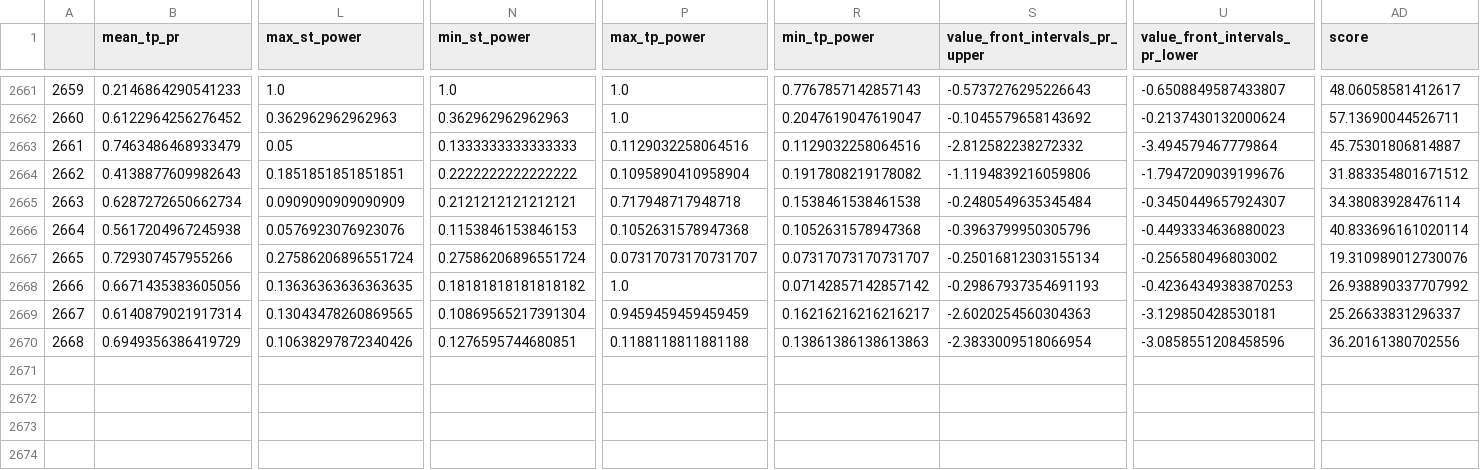
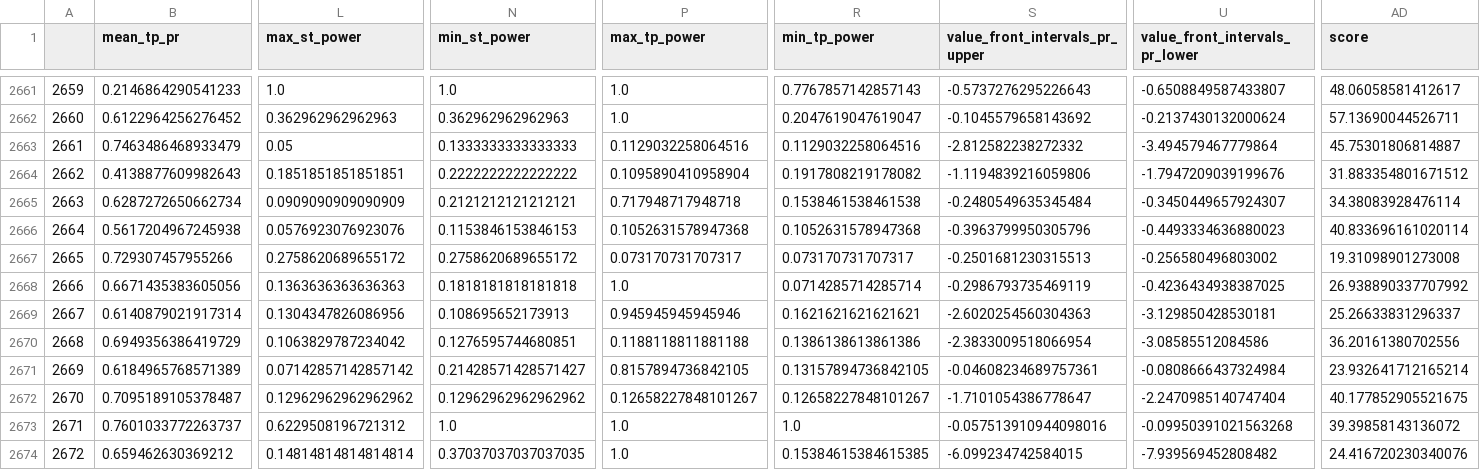
Before and after one commit to Mehrshad-Sorena/ShadBot, a CSV file: src/indicators/MACD/GeneticLearning_DB/elites/primary/buy/XAUUSD_i_LearningResults.csv, drawn as a sheet; only a part is shown, gaps mark what is left out; rows hold the shown columns only; the diff covers the shown part only; the diff names each change by its address in the sheet, - before the commit and + after, or states it on an @@ line.

Commit message:
Colab Buy Primary

```diff
--- a/src/indicators/MACD/GeneticLearning_DB/elites/primary/buy/XAUUSD_i_LearningResults.csv
+++ b/src/indicators/MACD/GeneticLearning_DB/elites/primary/buy/XAUUSD_i_LearningResults.csv
-L2667 (max_st_power): 0.27586206896551724
+L2667 (max_st_power): 0.2758620689655172
-N2667 (min_st_power): 0.27586206896551724
+N2667 (min_st_power): 0.2758620689655172
-P2667 (max_tp_power): 0.07317073170731707
+P2667 (max_tp_power): 0.073170731707317
-R2667 (min_tp_power): 0.07317073170731707
+R2667 (min_tp_power): 0.073170731707317
-S2667 (value_front_intervals_pr_upper): -0.25016812303155134
+S2667 (value_front_intervals_pr_upper): -0.2501681230315513
-AD2667 (score): 19.310989012730076
+AD2667 (score): 19.31098901273008
-L2668 (max_st_power): 0.13636363636363635
+L2668 (max_st_power): 0.1363636363636363
-N2668 (min_st_power): 0.18181818181818182
+N2668 (min_st_power): 0.1818181818181818
-R2668 (min_tp_power): 0.07142857142857142
+R2668 (min_tp_power): 0.0714285714285714
-S2668 (value_front_intervals_pr_upper): -0.29867937354691193
+S2668 (value_front_intervals_pr_upper): -0.2986793735469119
-U2668 (value_front_intervals_pr_lower): -0.42364349383870253
+U2668 (value_front_intervals_pr_lower): -0.4236434938387025
-L2669 (max_st_power): 0.13043478260869565
+L2669 (max_st_power): 0.1304347826086956
-N2669 (min_st_power): 0.10869565217391304
+N2669 (min_st_power): 0.108695652173913
-P2669 (max_tp_power): 0.9459459459459459
+P2669 (max_tp_power): 0.945945945945946
-R2669 (min_tp_power): 0.16216216216216217
+R2669 (min_tp_power): 0.1621621621621621
-L2670 (max_st_power): 0.10638297872340426
+L2670 (max_st_power): 0.1063829787234042
-R2670 (min_tp_power): 0.13861386138613863
+R2670 (min_tp_power): 0.1386138613861386
-U2670 (value_front_intervals_pr_lower): -3.0858551208458596
+U2670 (value_front_intervals_pr_lower): -3.08585512084586
+row 2671: 2669 | 0.6184965768571389 | 0.07142857142857142 | 0.21428571428571427 | 0.8157894736842105 | 0.13157894736842105 | -0.04608234689757361 | -0.0808666437324984 | 23.932641712165214
+row 2672: 2670 | 0.7095189105378487 | 0.12962962962962962 | 0.12962962962962962 | 0.12658227848101267 | 0.12658227848101267 | -1.7101054386778647 | -2.2470985140747404 | 40.177852905521675
+row 2673: 2671 | 0.7601033772263737 | 0.6229508196721312 | 1.0 | 1.0 | 1.0 | -0.057513910944098016 | -0.09950391021563268 | 39.39858143136072
+row 2674: 2672 | 0.659462630369212 | 0.14814814814814814 | 0.37037037037037035 | 1.0 | 0.15384615384615385 | -6.099234742584015 | -7.939569452808482 | 24.416720230340076
```
Also changed, not shown: 2 edited cells elsewhere in this file, src/indicators/MACD/GeneticLearning_DB/society/primary/buy/XAUUSD_i.csv, 2 other files.
